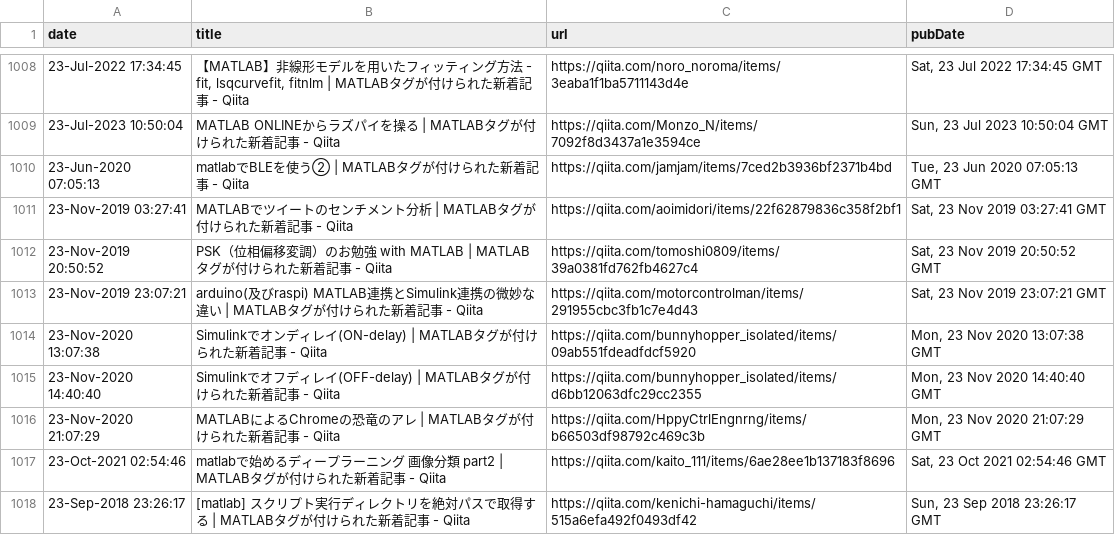
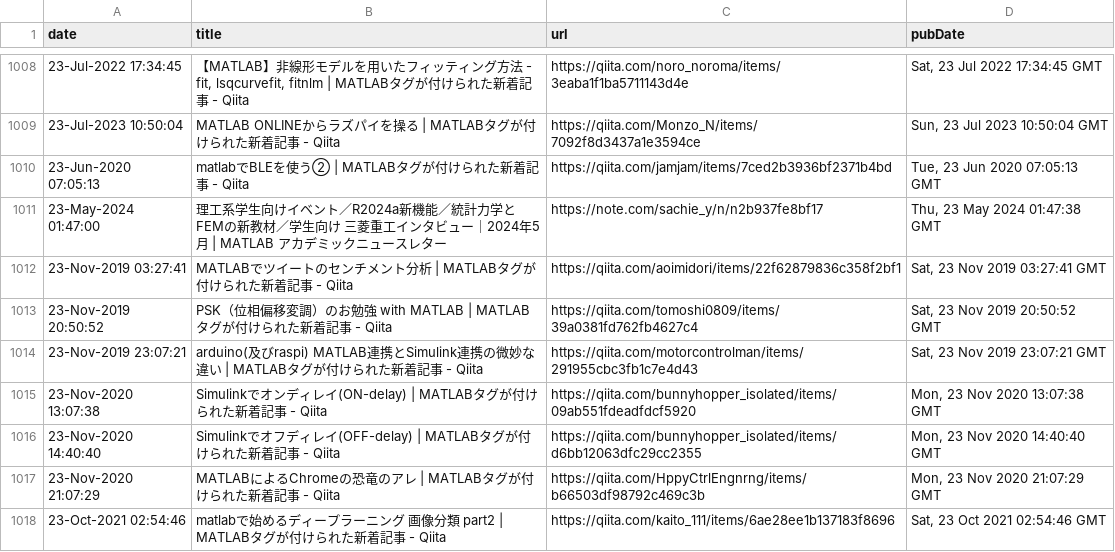
Before and after one commit to minoue-xx/MATLAB-blog-rss-feed, a CSV file: src/tweet/postHistory.csv, drawn as a sheet; only a part is shown, gaps mark what is left out; the shorter side is filled out with more unchanged rows; the diff names each change by its address in the sheet, - before the commit and + after, or states it on an @@ line.

Commit message:
postHistory.csv updated

```diff
--- a/src/tweet/postHistory.csv
+++ b/src/tweet/postHistory.csv
+row 1011: 23-May-2024 01:47:00 | 理工系学生向けイベント／R2024a新機能／統計力学とFEMの新教材／学生向け 三菱重工インタビュー｜2024年5月 | MATLAB アカデミックニュースレター | https://note.com/sachie_y/n/n2b937fe8bf17 | Thu, 23 May 2024 01:47:38 GMT
```
Also changed, not shown: 1 other file.
